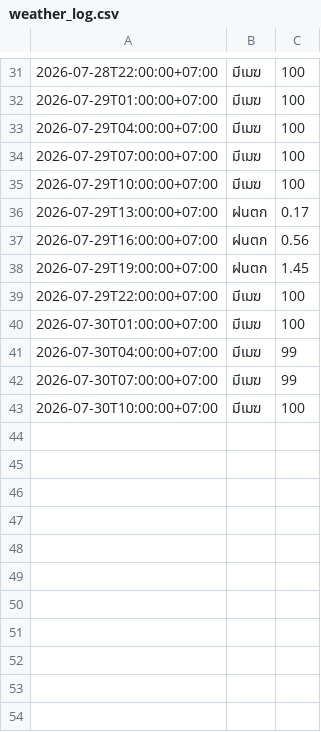
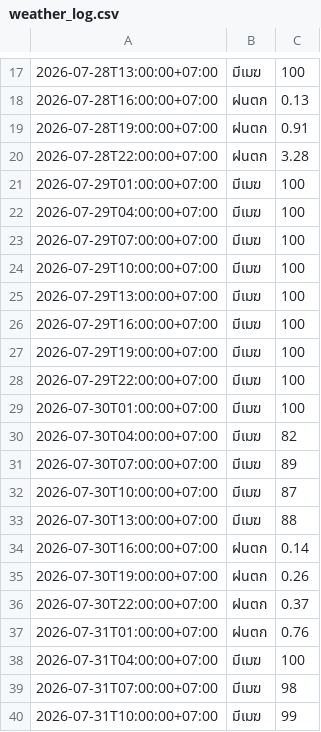
Before and after one commit to wata011/my-water-monitor, a CSV file: weather_log.csv, drawn as a sheet; only a part is shown, gaps mark what is left out; the diff covers the shown part only.

```diff
--- a/weather_log.csv
+++ b/weather_log.csv
@@ -31,2 +17,5 @@
-2026-07-28T22:00:00+07:00,มีเมฆ,100
+2026-07-28T13:00:00+07:00,มีเมฆ,100
+2026-07-28T16:00:00+07:00,ฝนตก,0.13
+2026-07-28T19:00:00+07:00,ฝนตก,0.91
+2026-07-28T22:00:00+07:00,ฝนตก,3.28
 2026-07-29T01:00:00+07:00,มีเมฆ,100
@@ -35,9 +24,17 @@
 2026-07-29T10:00:00+07:00,มีเมฆ,100
-2026-07-29T13:00:00+07:00,ฝนตก,0.17
-2026-07-29T16:00:00+07:00,ฝนตก,0.56
-2026-07-29T19:00:00+07:00,ฝนตก,1.45
+2026-07-29T13:00:00+07:00,มีเมฆ,100
+2026-07-29T16:00:00+07:00,มีเมฆ,100
+2026-07-29T19:00:00+07:00,มีเมฆ,100
 2026-07-29T22:00:00+07:00,มีเมฆ,100
 2026-07-30T01:00:00+07:00,มีเมฆ,100
-2026-07-30T04:00:00+07:00,มีเมฆ,99
-2026-07-30T07:00:00+07:00,มีเมฆ,99
-2026-07-30T10:00:00+07:00,มีเมฆ,100
+2026-07-30T04:00:00+07:00,มีเมฆ,82
+2026-07-30T07:00:00+07:00,มีเมฆ,89
+2026-07-30T10:00:00+07:00,มีเมฆ,87
+2026-07-30T13:00:00+07:00,มีเมฆ,88
+2026-07-30T16:00:00+07:00,ฝนตก,0.14
+2026-07-30T19:00:00+07:00,ฝนตก,0.26
+2026-07-30T22:00:00+07:00,ฝนตก,0.37
+2026-07-31T01:00:00+07:00,ฝนตก,0.76
+2026-07-31T04:00:00+07:00,มีเมฆ,100
+2026-07-31T07:00:00+07:00,มีเมฆ,98
+2026-07-31T10:00:00+07:00,มีเมฆ,99
```
Also changed, not shown: 14 removed rows and 24 edited cells elsewhere in this file.
